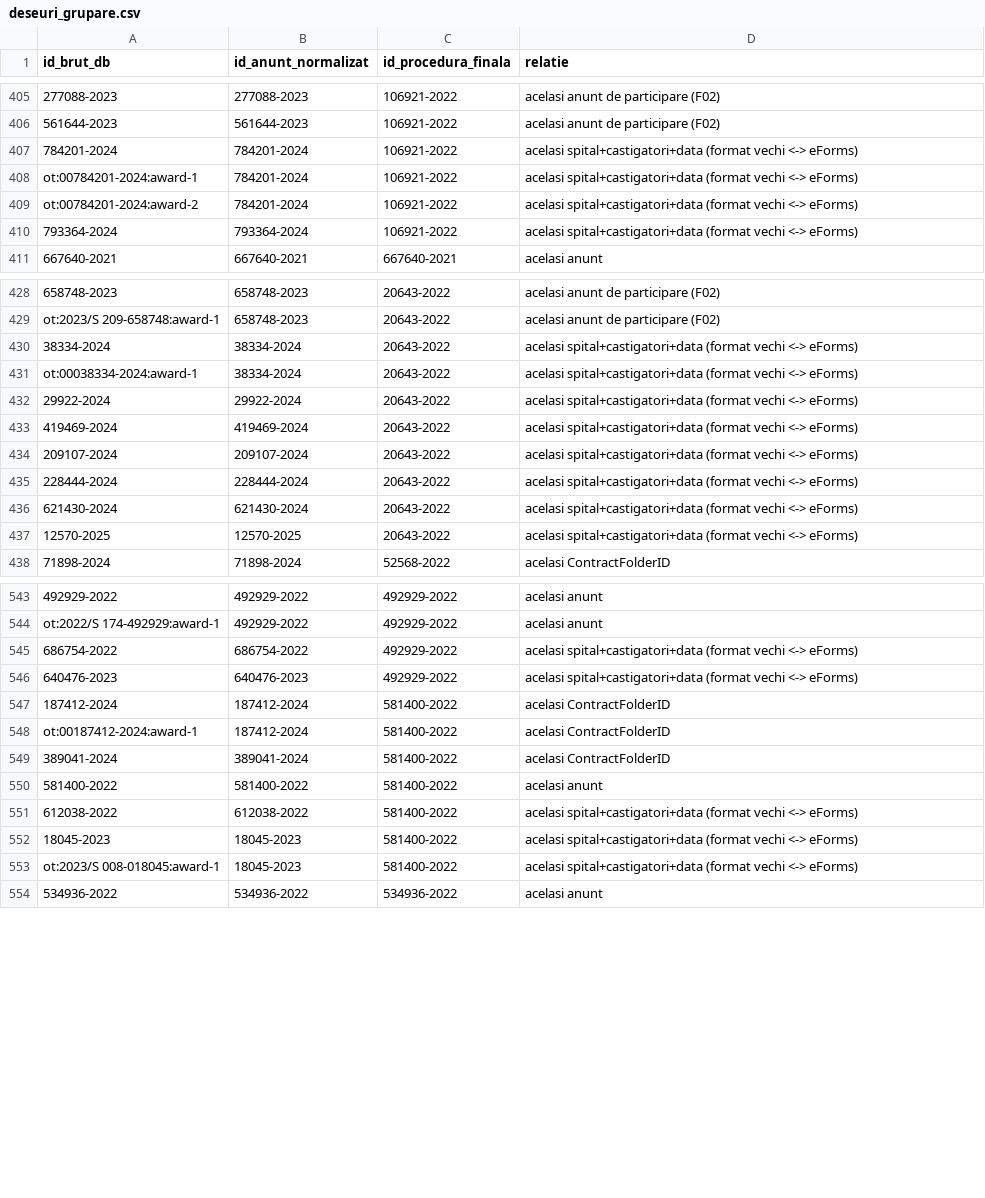
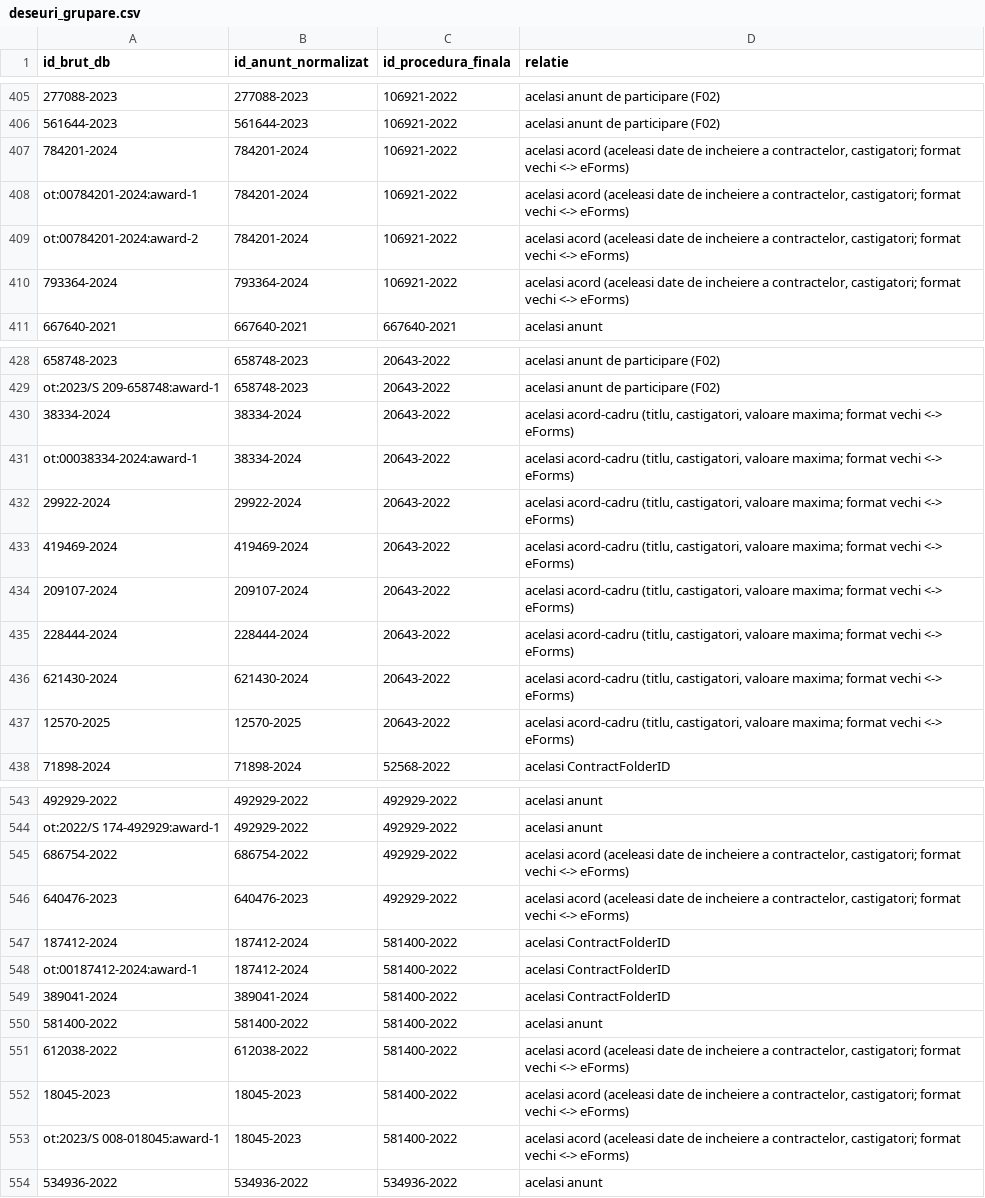
Before and after one commit to licitatiimedicale/data, a CSV file: data/deseuri_grupare.csv, drawn as a sheet; only a part is shown, gaps mark what is left out; the diff covers the shown part only; the diff names each change by its address in the sheet, - before the commit and + after, or states it on an @@ line.

```diff
--- a/data/deseuri_grupare.csv
+++ b/data/deseuri_grupare.csv
-D407:D410 (relatie): acelasi spital+castigatori+data (format vechi <->…
+D407:D410 (relatie): acelasi acord (aceleasi date de incheiere a contractelor, castigatori; format vechi <->…
-D430:D437 (relatie): acelasi spital+castigatori+data (format vechi <->…
+D430:D437 (relatie): acelasi acord-cadru (titlu, castigatori, valoare maxima; format vechi <->…
-D545:D546 (relatie): acelasi spital+castigatori+data (format vechi <->…
+D545:D546 (relatie): acelasi acord (aceleasi date de incheiere a contractelor, castigatori; format vechi <->…
-D551:D553 (relatie): acelasi spital+castigatori+data (format vechi <->…
+D551:D553 (relatie): acelasi acord (aceleasi date de incheiere a contractelor, castigatori; format vechi <->…
```
Also changed, not shown: 51 edited cells elsewhere in this file, data/deseuri_expira_12_luni.csv, data/deseuri_ferestre_12_luni.csv, 7 other files.
